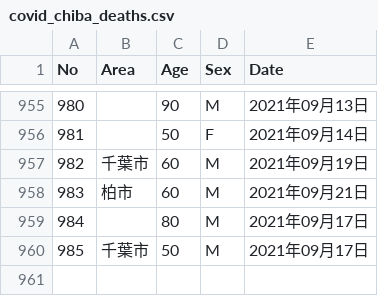
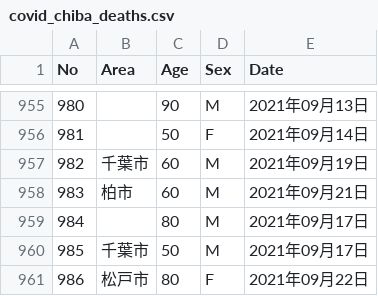
Before and after one commit to fusion0202/RScript, a CSV file: covid_chiba_deaths.csv, drawn as a sheet; only a part is shown, gaps mark what is left out; the diff names each change by its address in the sheet, - before the commit and + after, or states it on an @@ line.

Commit message:
Update covid_chiba_deaths.csv

```diff
--- a/covid_chiba_deaths.csv
+++ b/covid_chiba_deaths.csv
+row 961: 986 | 松戸市 | 80 | F | 2021年09月22日
```
